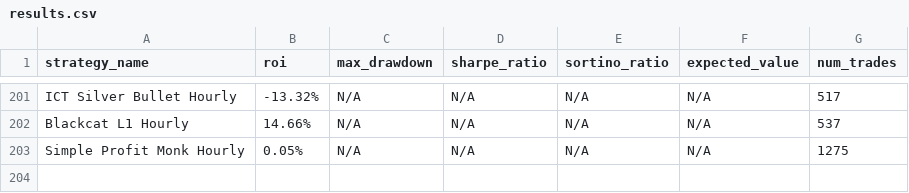
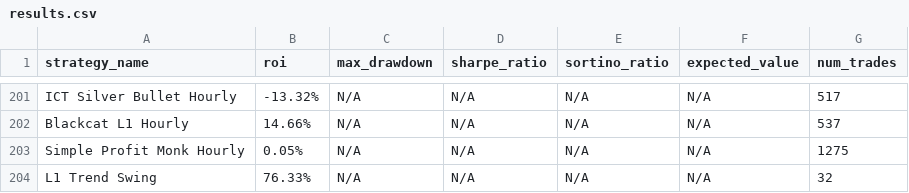
Before and after one commit to kirril803-dotcom/openclaw-backtests, a CSV file: results.csv, drawn as a sheet; only a part is shown, gaps mark what is left out.

Commit message:
Add L1 Trend Swing strategy

```diff
--- a/results.csv
+++ b/results.csv
@@ -203 +203,2 @@ Blackcat L1 Hourly,14.66%,N/A,N/A,N/A,N/A,537
 Simple Profit Monk Hourly,0.05%,N/A,N/A,N/A,N/A,1275
+L1 Trend Swing,76.33%,N/A,N/A,N/A,N/A,32
```
Also changed, not shown: 2 other files.
